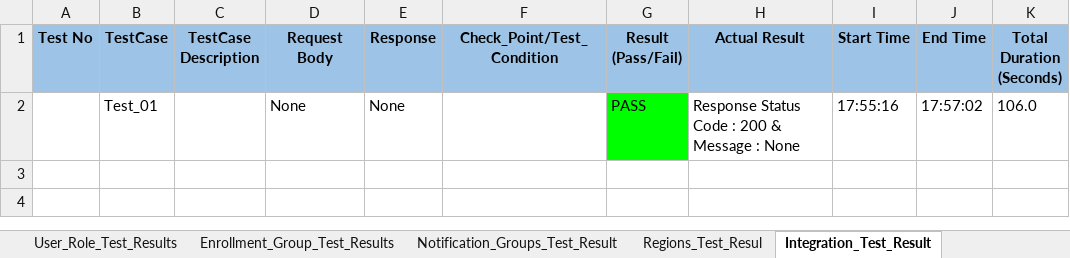
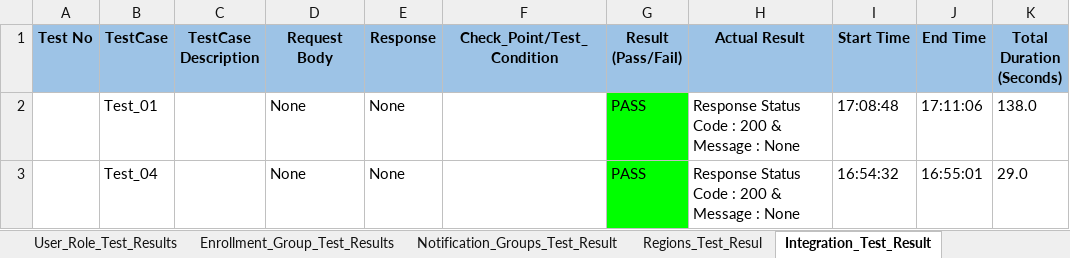
Before and after one commit to shubhampro123/FaceFirst_API_Famework, an Excel workbook: Reports/API_Excel_Report/API_excel_report.xlsx, sheet Integration_Test_Result, drawn as a sheet; values as stored, in another font and other column widths than the file's, no borders; the diff names each change by its address in the sheet, - before the commit and + after, or states it on an @@ line.

```diff
--- a/Reports/API_Excel_Report/API_excel_report.xlsx (sheet Integration_Test_Result)
+++ b/Reports/API_Excel_Report/API_excel_report.xlsx (sheet Integration_Test_Result)
-I2 (Start Time): 17:55:16
+I2 (Start Time): 17:08:48
-J2 (End Time): 17:57:02
+J2 (End Time): 17:11:06
-K2 (Total Duration (Seconds)): 106.0
+K2 (Total Duration (Seconds)): 138.0
+row 3:  | Test_04 |  | None | None |  | PASS | Response Status Code : 200 & Message : None | 16:54:32 | 16:55:01 | 29.0
```
Also changed, not shown: API_Test_Data/API_Test_Data_Excel.xlsx, 11 other files.
